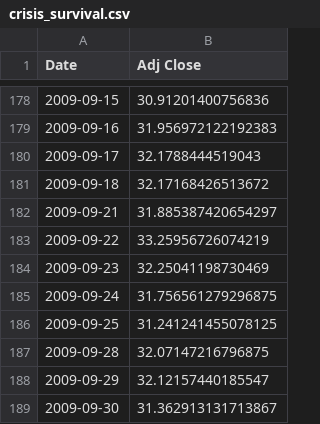
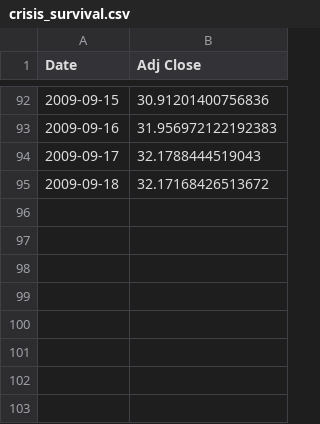
Before and after one commit to Avril-Cui/aspect-new-database, a CSV file: server/Model/historical_price/JKY/crisis_survival.csv, drawn as a sheet; only a part is shown, gaps mark what is left out; the diff covers the shown part only; the diff names each change by its address in the sheet, - before the commit and + after, or states it on an @@ line.

```diff
--- a/server/Model/historical_price/JKY/crisis_survival.csv
+++ b/server/Model/historical_price/JKY/crisis_survival.csv
-row 182: 2009-09-21 | 31.885387420654297
-row 183: 2009-09-22 | 33.25956726074219
-row 184: 2009-09-23 | 32.25041198730469
-row 185: 2009-09-24 | 31.756561279296875
-row 186: 2009-09-25 | 31.241241455078125
-row 187: 2009-09-28 | 32.07147216796875
-row 188: 2009-09-29 | 32.12157440185547
-row 189: 2009-09-30 | 31.362913131713867
```
Also changed, not shown: 86 removed rows elsewhere in this file, server/Model/historical_price/JKY/interest.csv, server/Model/historical_price/JKY/margin_call.csv, 6 other files.
